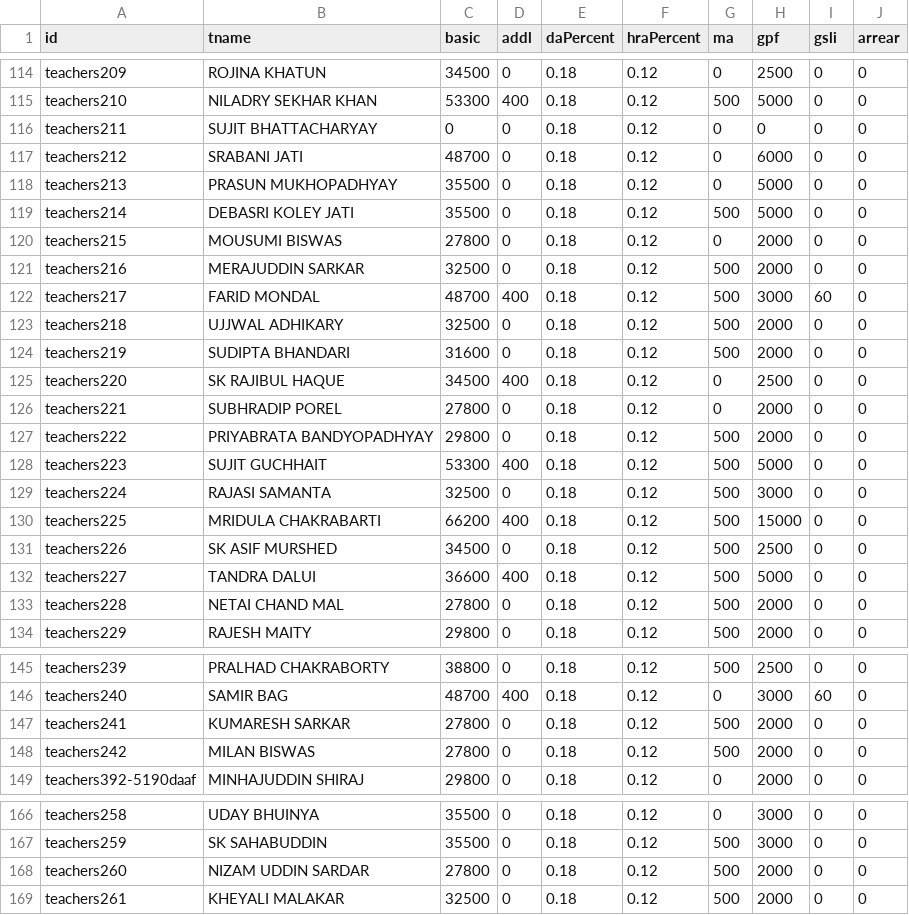
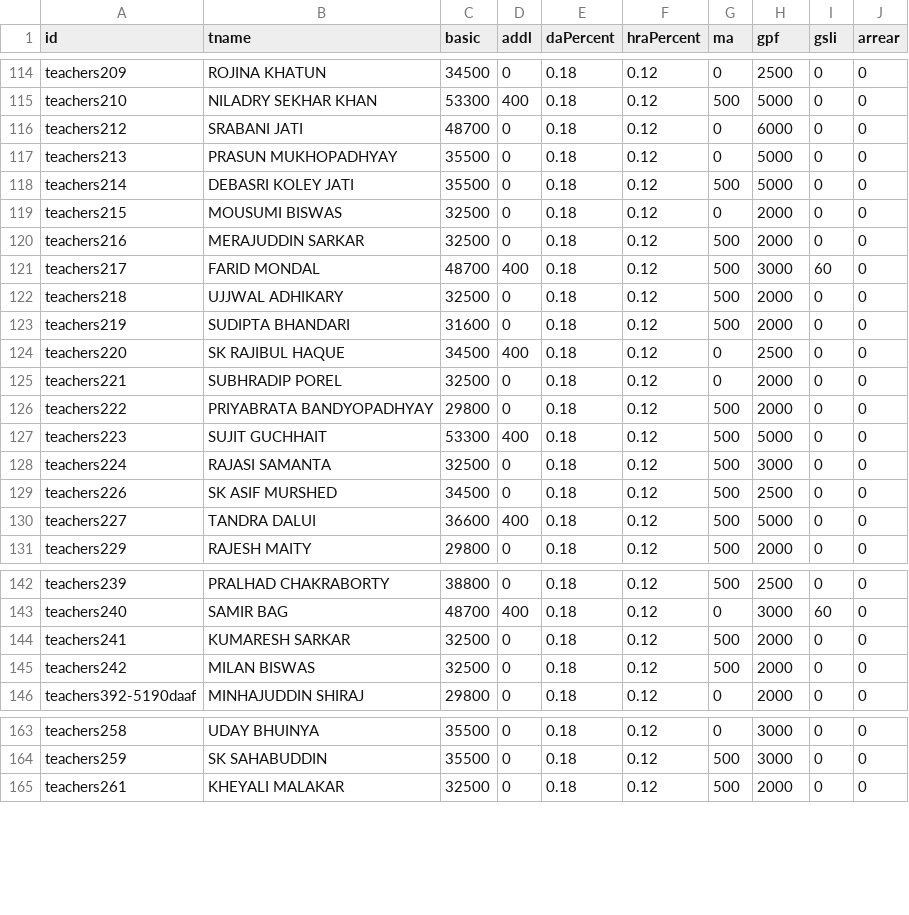
Before and after one commit to amtawestwbtpta/salaryRemodified, a CSV file: march-2026.csv, drawn as a sheet; only a part is shown, gaps mark what is left out; the diff covers the shown part only.

```diff
--- a/march-2026.csv
+++ b/march-2026.csv
@@ -115,3 +115,2 @@ teachers209,ROJINA KHATUN,34500,0,0.18,0.12,0,2500,0,0
 teachers210,NILADRY SEKHAR KHAN,53300,400,0.18,0.12,500,5000,0,0
-teachers211,SUJIT BHATTACHARYAY,0,0,0.18,0.12,0,0,0,0
 teachers212,SRABANI JATI,48700,0,0.18,0.12,0,6000,0,0
@@ -119,3 +118,3 @@ teachers213,PRASUN MUKHOPADHYAY,35500,0,0.18,0.12,0,5000,0,0
 teachers214,DEBASRI KOLEY JATI,35500,0,0.18,0.12,500,5000,0,0
-teachers215,MOUSUMI BISWAS,27800,0,0.18,0.12,0,2000,0,0
+teachers215,MOUSUMI BISWAS,32500,0,0.18,0.12,0,2000,0,0
 teachers216,MERAJUDDIN SARKAR,32500,0,0.18,0.12,500,2000,0,0
@@ -125,3 +124,3 @@ teachers219,SUDIPTA BHANDARI,31600,0,0.18,0.12,500,2000,0,0
 teachers220,SK RAJIBUL HAQUE,34500,400,0.18,0.12,0,2500,0,0
-teachers221,SUBHRADIP POREL,27800,0,0.18,0.12,0,2000,0,0
+teachers221,SUBHRADIP POREL,32500,0,0.18,0.12,0,2000,0,0
 teachers222,PRIYABRATA BANDYOPADHYAY,29800,0,0.18,0.12,500,2000,0,0
@@ -129,6 +128,4 @@ teachers223,SUJIT GUCHHAIT,53300,400,0.18,0.12,500,5000,0,0
 teachers224,RAJASI SAMANTA,32500,0,0.18,0.12,500,3000,0,0
-teachers225,MRIDULA CHAKRABARTI,66200,400,0.18,0.12,500,15000,0,0
 teachers226,SK ASIF MURSHED,34500,0,0.18,0.12,500,2500,0,0
 teachers227,TANDRA DALUI,36600,400,0.18,0.12,500,5000,0,0
-teachers228,NETAI CHAND MAL,27800,0,0.18,0.12,500,2000,0,0
 teachers229,RAJESH MAITY,29800,0,0.18,0.12,500,2000,0,0
@@ -146,4 +143,4 @@ teachers239,PRALHAD CHAKRABORTY,38800,0,0.18,0.12,500,2500,0,0
 teachers240,SAMIR BAG,48700,400,0.18,0.12,0,3000,60,0
-teachers241,KUMARESH SARKAR,27800,0,0.18,0.12,500,2000,0,0
-teachers242,MILAN BISWAS,27800,0,0.18,0.12,500,2000,0,0
+teachers241,KUMARESH SARKAR,32500,0,0.18,0.12,500,2000,0,0
+teachers242,MILAN BISWAS,32500,0,0.18,0.12,500,2000,0,0
 teachers392-5190daaf,MINHAJUDDIN SHIRAJ,29800,0,0.18,0.12,0,2000,0,0
@@ -167,3 +164,2 @@ teachers258,UDAY BHUINYA,35500,0,0.18,0.12,0,3000,0,0
 teachers259,SK SAHABUDDIN,35500,0,0.18,0.12,500,3000,0,0
-teachers260,NIZAM UDDIN SARDAR,27800,0,0.18,0.12,500,2000,0,0
 teachers261,KHEYALI MALAKAR,32500,0,0.18,0.12,500,2000,0,0
```
Also changed, not shown: 17 edited cells elsewhere in this file, august-2025.csv, december-2025.csv, 19 other files.
